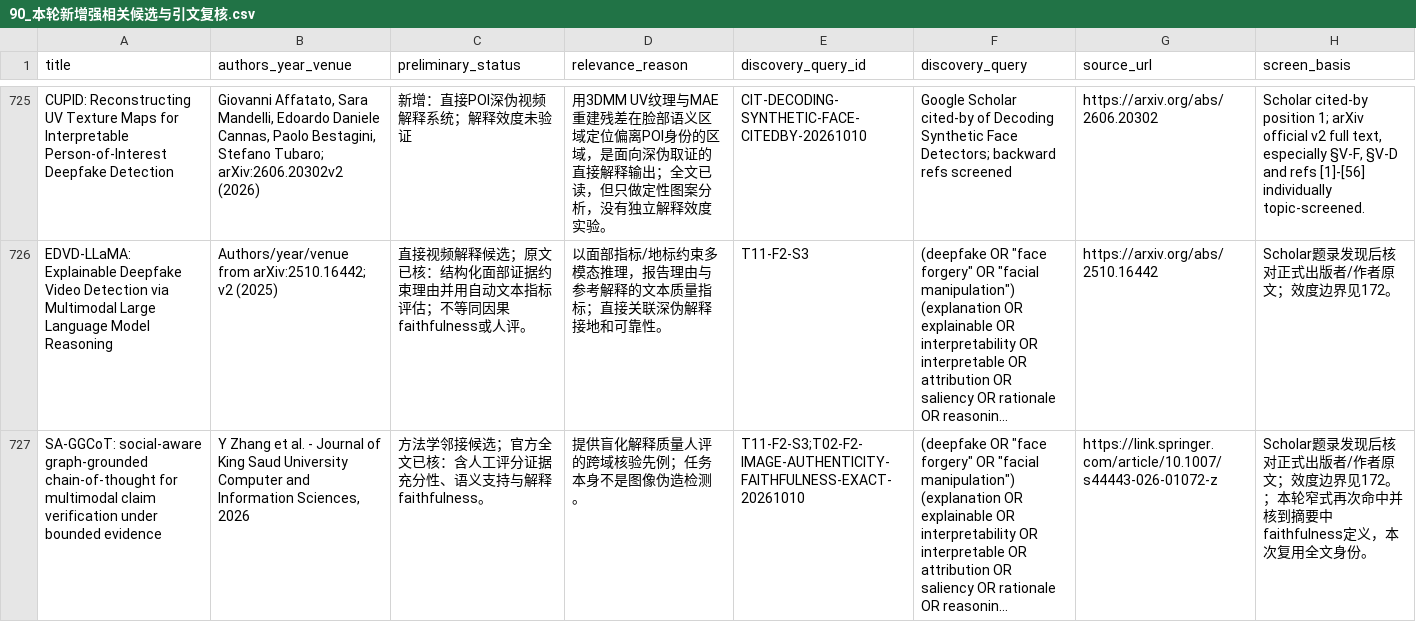
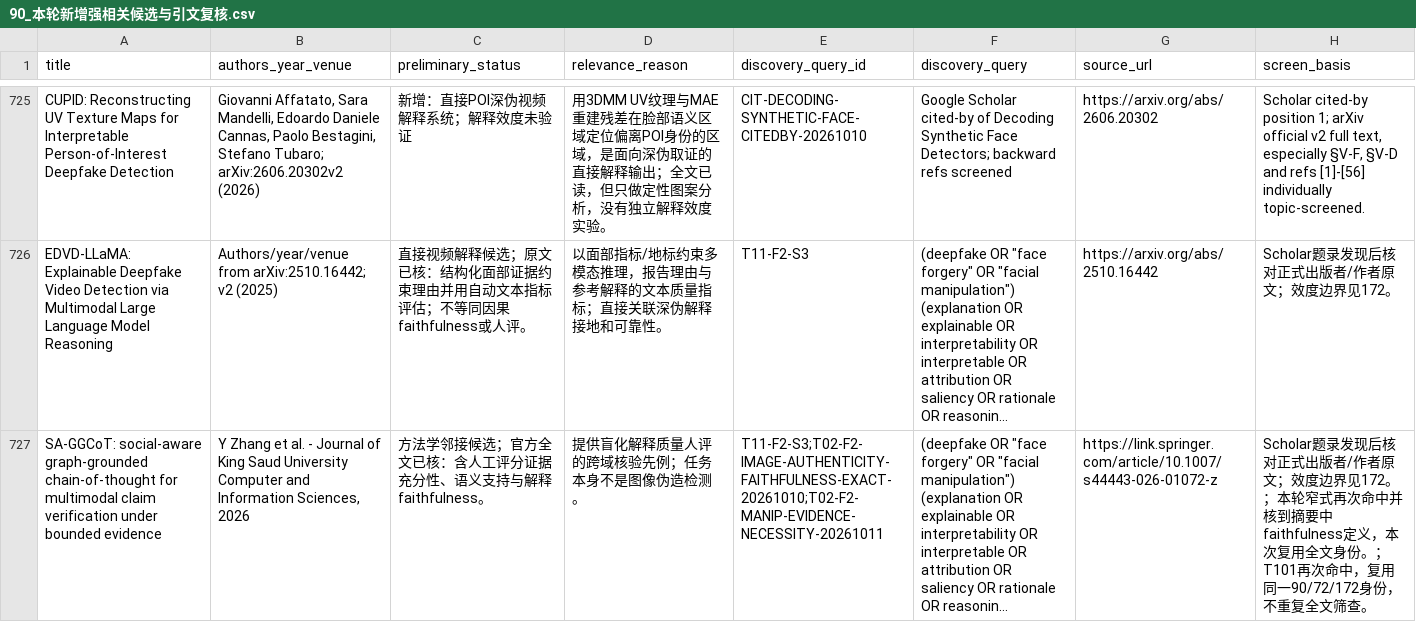
Before and after one commit to brodyZhao/my-research-project, a CSV file: outputs/图像鉴伪解释可靠性_重检_2026-10-05/90_本轮新增强相关候选与引文复核.csv, drawn as a sheet; only a part is shown, gaps mark what is left out; long unchanged cells end in …; the diff covers the shown part only; the diff names each change by its address in the sheet, - before the commit and + after, or states it on an @@ line.

```diff
--- a/outputs/图像鉴伪解释可靠性_重检_2026-10-05/90_本轮新增强相关候选与引文复核.csv
+++ b/outputs/图像鉴伪解释可靠性_重检_2026-10-05/90_本轮新增强相关候选与引文复核.csv
-E727 (discovery_query_id): T11-F2-S3;T02-F2-IMAGE-AUTHENTICITY-FAITHFULNESS-EXACT-20261010
+E727 (discovery_query_id): T11-F2-S3;T02-F2-IMAGE-AUTHENTICITY-FAITHFULNESS-EXACT-20261010;T02-F2-MANIP-EVIDENCE-NECESSITY-20261011
-H727 (screen_basis): …文身份。
+H727 (screen_basis): …文身份。；T101再次命中，复用同一90/72/172身份，不重复全文筛查。
```
Also changed, not shown: 1 added row and 7 edited cells elsewhere in this file, outputs/图像鉴伪解释可靠性_重检_2026-10-05/112_本次阶段包_SHA256清单.csv, outputs/图像鉴伪解释可靠性_重检_2026-10-05/172_强相关核心及邻接论文原文解释可靠性效度核读.csv, 4 other files.
